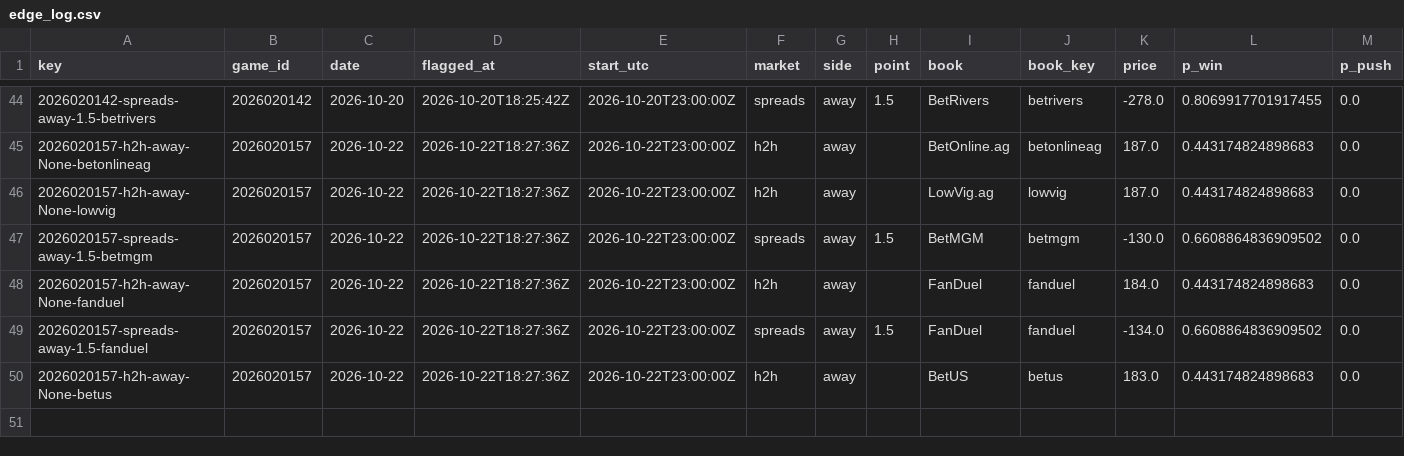
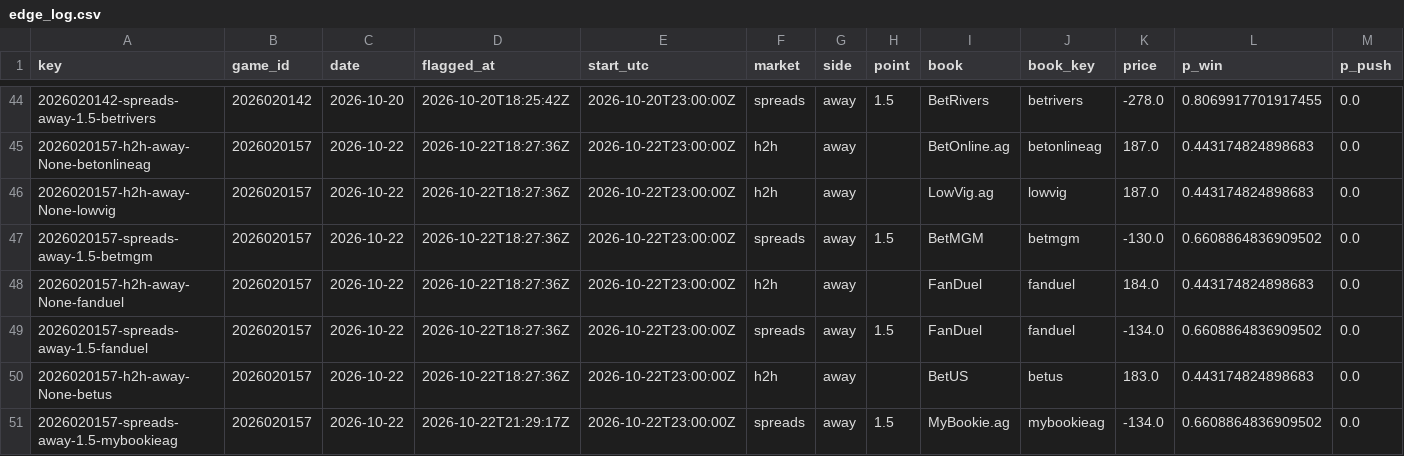
Before and after one commit to PookMula/NHL-edge-pro, a CSV file: data/edge_log.csv, drawn as a sheet; only a part is shown, gaps mark what is left out; rows hold the shown columns only; the diff names each change by its address in the sheet, - before the commit and + after, or states it on an @@ line.

```diff
--- a/data/edge_log.csv
+++ b/data/edge_log.csv
+row 51: 2026020157-spreads-away-1.5-mybookieag | 2026020157 | 2026-10-22 | 2026-10-22T21:29:17Z | 2026-10-22T23:00:00Z | spreads | away | 1.5 | MyBookie.ag | mybookieag | -134.0 | 0.6608864836909502 | 0.0
```
Also changed, not shown: data/parlay_log.csv, data/predictions_log.csv, 9 other files.
